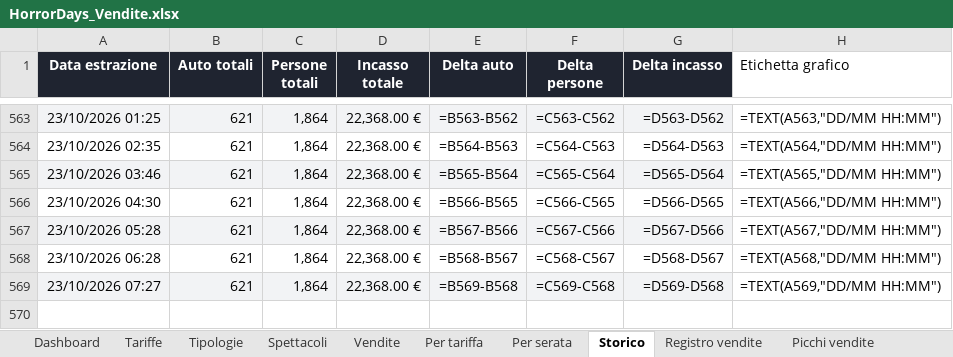
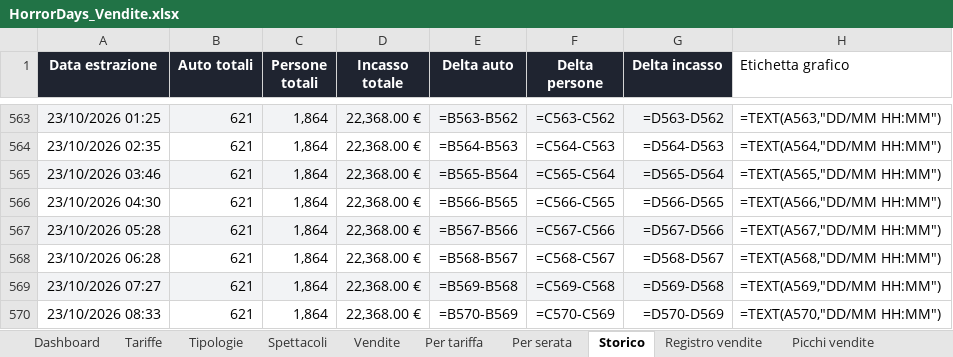
Before and after one commit to boostcreativeai-prog/HorrorDays, an Excel workbook: data/HorrorDays_Vendite.xlsx, sheet Storico, drawn as a sheet; only a part is shown, gaps mark what is left out; values as stored, in another font and other column widths than the file's, no borders; formulas without a stored value are shown as written; the diff names each change by its address in the sheet, - before the commit and + after, or states it on an @@ line.

Commit message:
Report vendite 23/10/2026 08:33

```diff
--- a/data/HorrorDays_Vendite.xlsx (sheet Storico)
+++ b/data/HorrorDays_Vendite.xlsx (sheet Storico)
+row 570: 23/10/2026 08:33 | 621 | 1,864 | 22,368.00 € | =B570-B569 | =C570-C569 | =D570-D569 | =TEXT(A570,"DD/MM HH:MM")
```
Also changed, not shown: sheet Dashboard, charts or pictures, site/HorrorDays_Vendite.xlsx, 4 other files.
